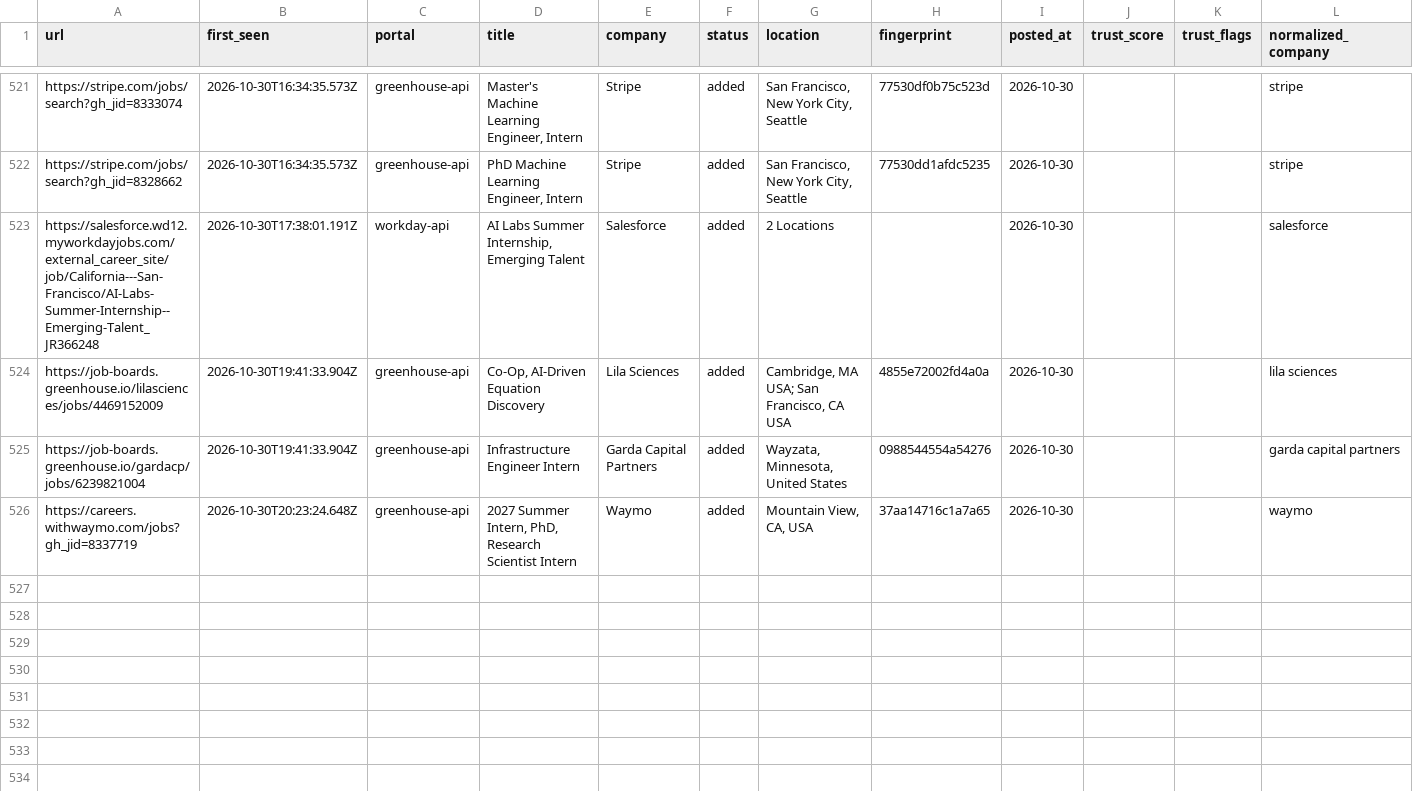
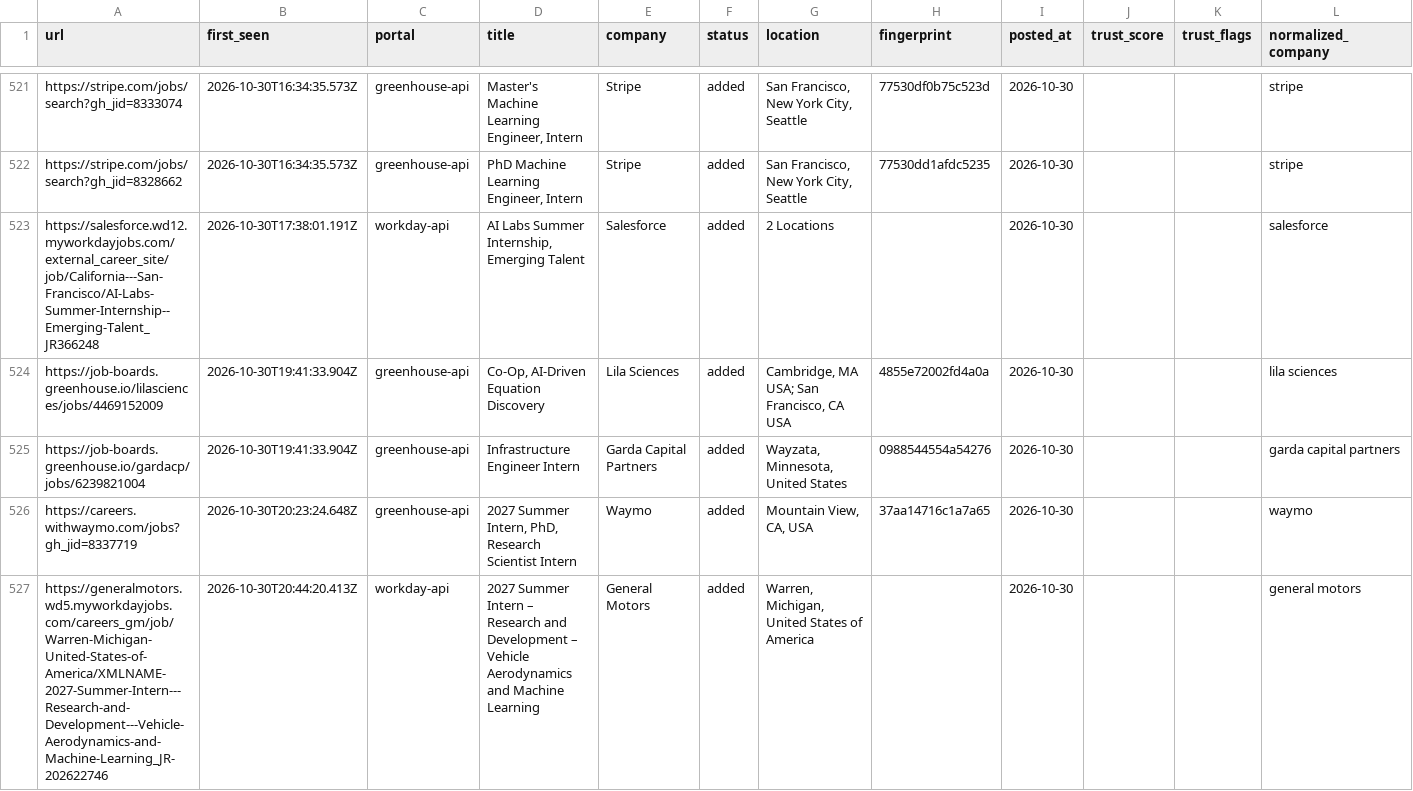
Before and after one commit to tanaymihani/intern-ops, a TSV file: data/scan-history-tracked.tsv, drawn as a sheet; only a part is shown, gaps mark what is left out; rows hold the shown columns only; the diff names each change by its address in the sheet, - before the commit and + after, or states it on an @@ line.

```diff
--- a/data/scan-history-tracked.tsv
+++ b/data/scan-history-tracked.tsv
+row 527: https://generalmotors.wd5.myworkdayjobs.com/careers_gm/job/Warren-Michigan-United-States-of-America/XMLNAME-2027-Summer-Intern---Research-and-Development---Vehicle-Aerodynamics-and-Machine-Learning_JR-202622746 | 2026-10-30T20:44:20.413Z | workday-api | 2027 Summer Intern – Research and Development – Vehicle Aerodynamics and Machine Learning | General Motors | added | Warren, Michigan, United States of America |  | 2026-10-30 |  |  | general motors
```
Also changed, not shown: data/scan-runs.tsv, 3 other files.
